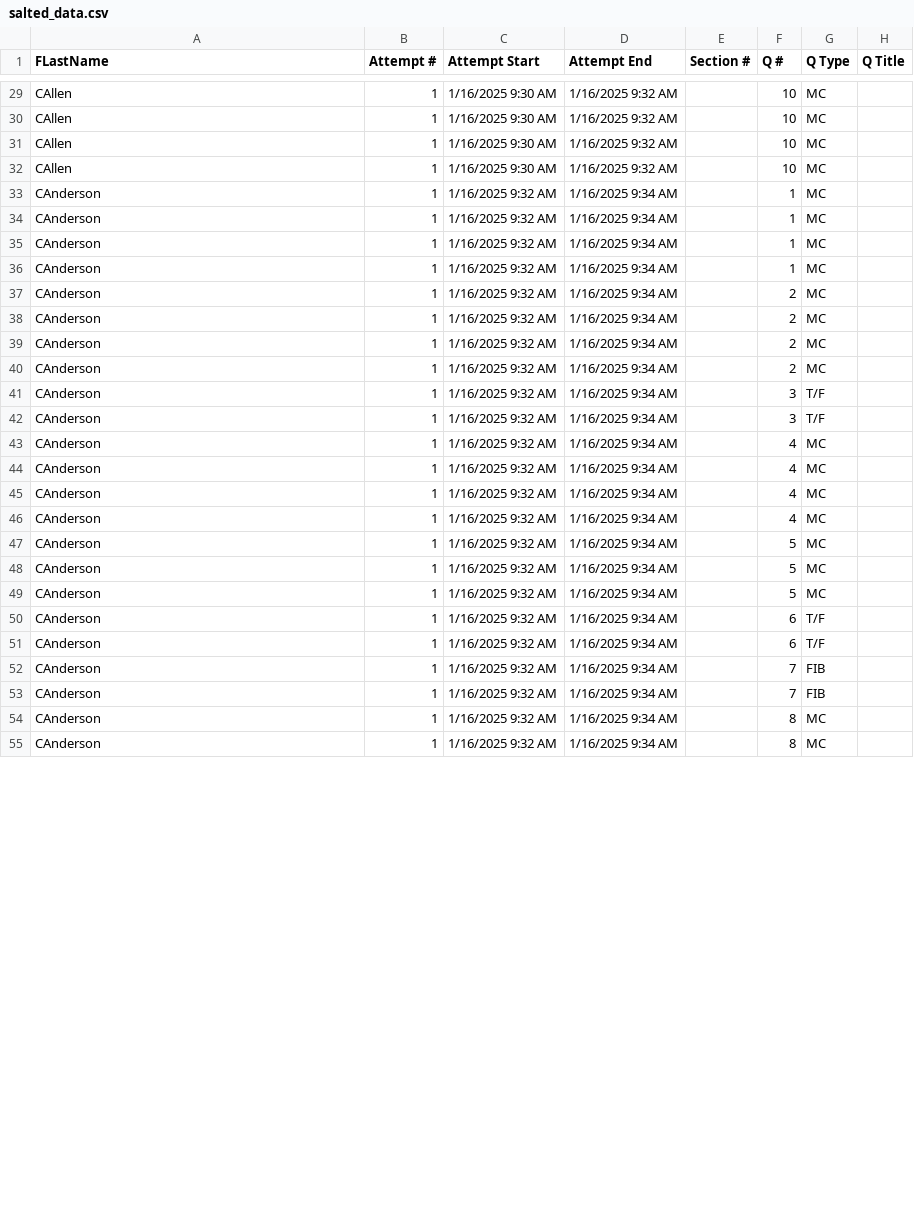
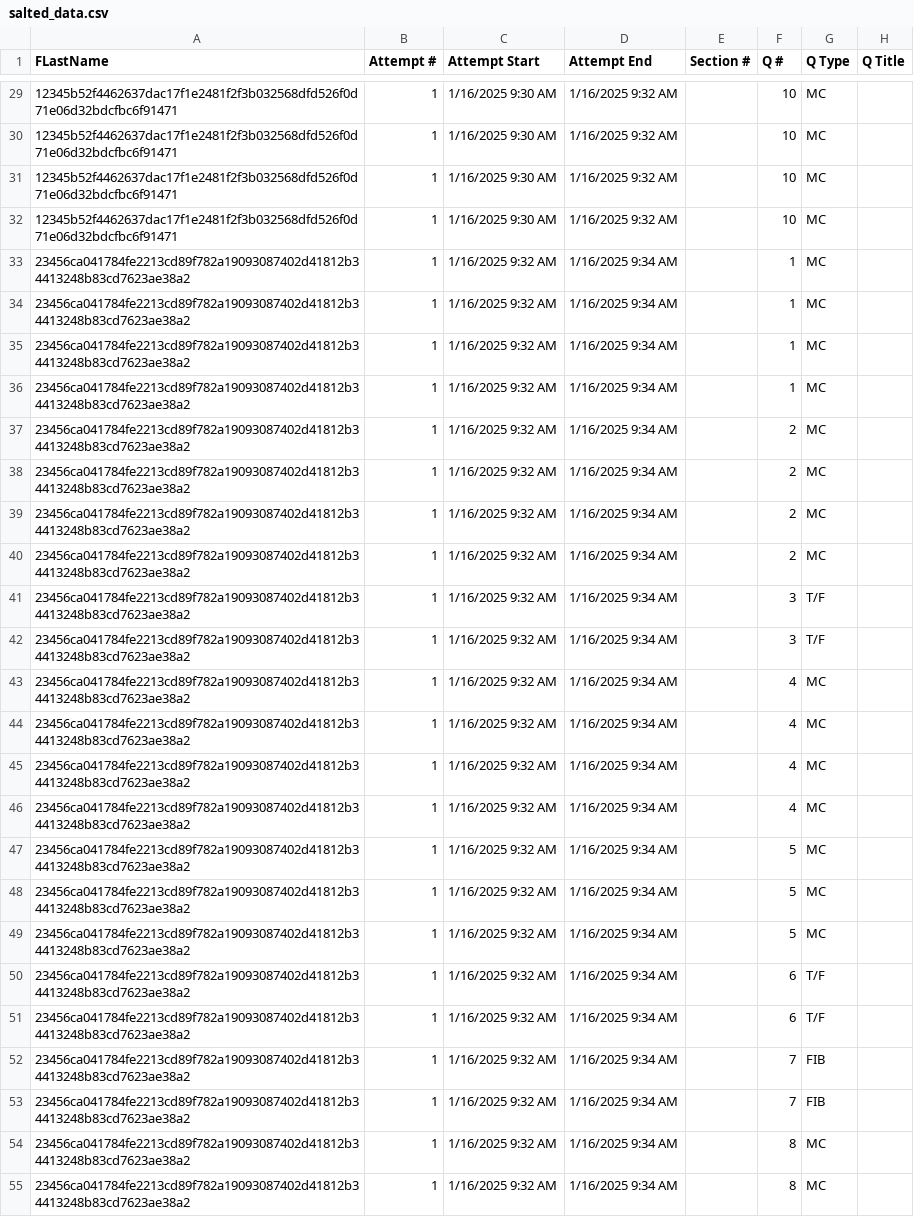
Before and after one commit to WSU-mkijowski/lab-1-hashing-AOrban2005, a CSV file: salted_data.csv, drawn as a sheet; only a part is shown, gaps mark what is left out; the diff covers the shown part only; the diff names each change by its address in the sheet, - before the commit and + after, or states it on an @@ line.

```diff
--- a/salted_data.csv
+++ b/salted_data.csv
-A29:A32 (FLastName): CAllen
+A29:A32 (FLastName): 12345b52f4462637dac17f1e2481f2f3b032568dfd526f0d71e06d32bdcfbc6f91471
-A33:A55 (FLastName): CAnderson
+A33:A55 (FLastName): 23456ca041784fe2213cd89f782a19093087402d41812b34413248b83cd7623ae38a2
```
Also changed, not shown: 66 edited cells elsewhere in this file.
